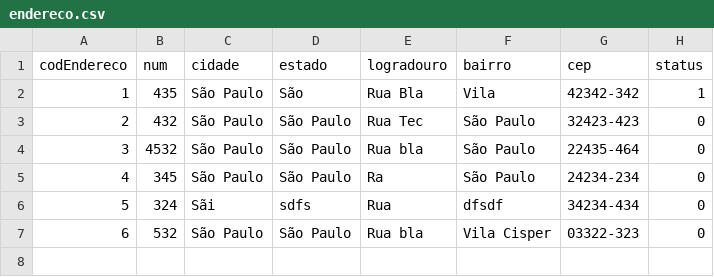
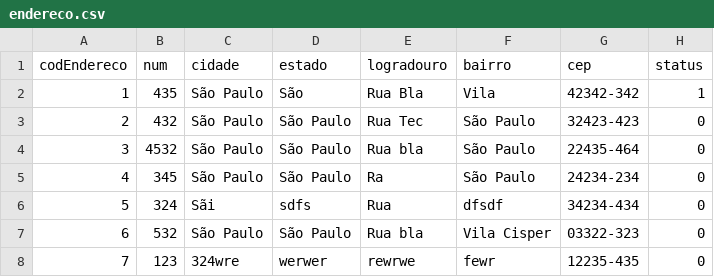
Before and after one commit to felipefsn-07/EasyDrive, a CSV file: autoEscola/tabelas/endereco.csv, drawn as a sheet.

```diff
--- a/autoEscola/tabelas/endereco.csv
+++ b/autoEscola/tabelas/endereco.csv
@@ -7 +7,2 @@ codEndereco,num,cidade,estado,logradouro,bairro,cep,status
 6,532,São Paulo,São Paulo,Rua bla,Vila Cisper,03322-323,0
+7,123,324wre,werwer,rewrwe,fewr,12235-435,0
```
Also changed, not shown: autoEscola/tabelas/cliente.csv, autoEscola/tabelas/funcionario.csv, 17 other files.
